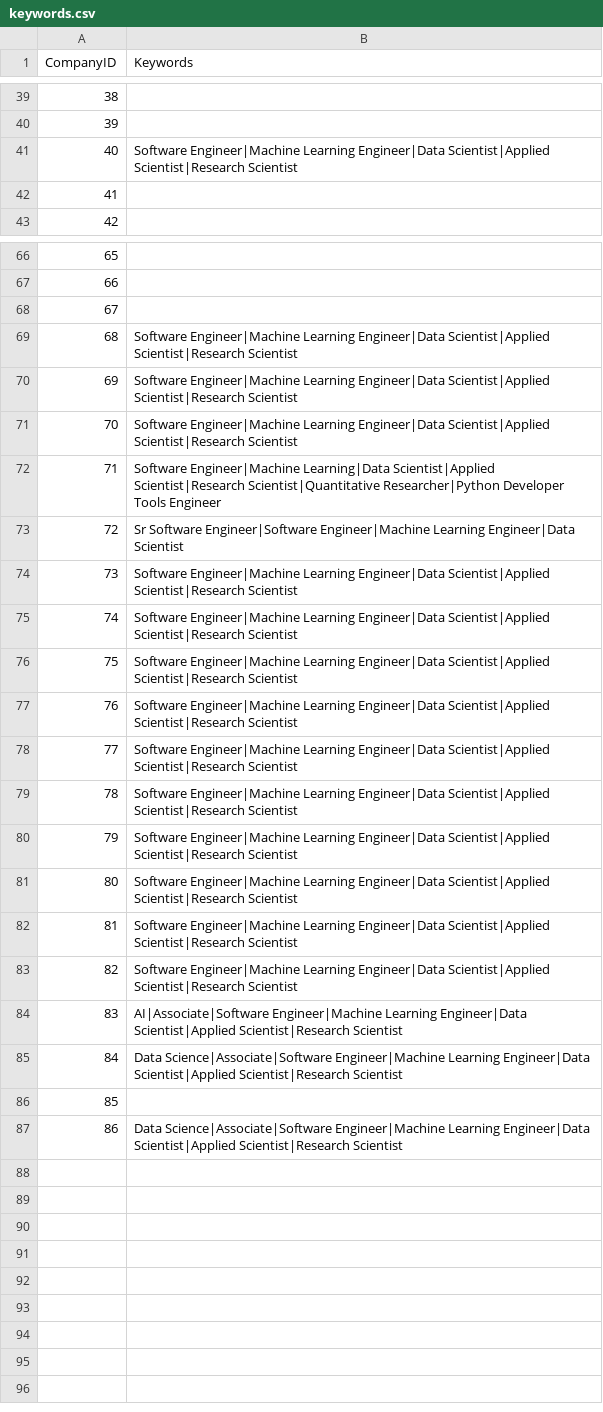
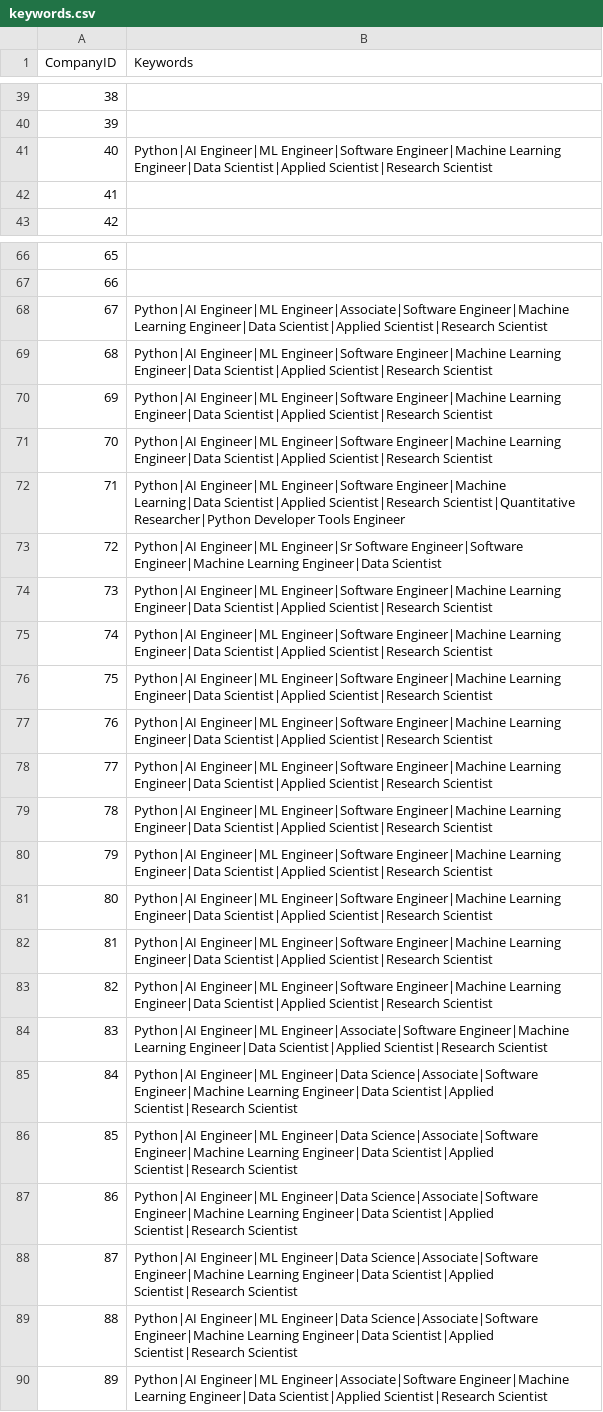
Before and after one commit to mehtajinesh/New-Full-Time-Jobs-Notifier, a CSV file: data/keywords.csv, drawn as a sheet; only a part is shown, gaps mark what is left out; the diff covers the shown part only.

```diff
--- a/data/keywords.csv
+++ b/data/keywords.csv
@@ -40,3 +40,3 @@ CompanyID,Keywords
 39,
-40,Software Engineer|Machine Learning Engineer|Data Scientist|Applied Scientist|Research Scientist
+40,Python|AI Engineer|ML Engineer|Software Engineer|Machine Learning Engineer|Data Scientist|Applied Scientist|Research Scientist
 41,
@@ -67,21 +67,24 @@ CompanyID,Keywords
 66,
-67,
-68,Software Engineer|Machine Learning Engineer|Data Scientist|Applied Scientist|Research Scientist
-69,Software Engineer|Machine Learning Engineer|Data Scientist|Applied Scientist|Research Scientist
-70,Software Engineer|Machine Learning Engineer|Data Scientist|Applied Scientist|Research Scientist
-71,Software Engineer|Machine Learning|Data Scientist|Applied Scientist|Research Scientist|Quantitative Researcher|Python Developer Tools Engineer
-72,Sr Software Engineer|Software Engineer|Machine Learning Engineer|Data Scientist
-73,Software Engineer|Machine Learning Engineer|Data Scientist|Applied Scientist|Research Scientist
-74,Software Engineer|Machine Learning Engineer|Data Scientist|Applied Scientist|Research Scientist
-75,Software Engineer|Machine Learning Engineer|Data Scientist|Applied Scientist|Research Scientist
-76,Software Engineer|Machine Learning Engineer|Data Scientist|Applied Scientist|Research Scientist
-77,Software Engineer|Machine Learning Engineer|Data Scientist|Applied Scientist|Research Scientist
-78,Software Engineer|Machine Learning Engineer|Data Scientist|Applied Scientist|Research Scientist
-79,Software Engineer|Machine Learning Engineer|Data Scientist|Applied Scientist|Research Scientist
-80,Software Engineer|Machine Learning Engineer|Data Scientist|Applied Scientist|Research Scientist
-81,Software Engineer|Machine Learning Engineer|Data Scientist|Applied Scientist|Research Scientist
-82,Software Engineer|Machine Learning Engineer|Data Scientist|Applied Scientist|Research Scientist
-83,AI|Associate|Software Engineer|Machine Learning Engineer|Data Scientist|Applied Scientist|Research Scientist
-84,Data Science|Associate|Software Engineer|Machine Learning Engineer|Data Scientist|Applied Scientist|Research Scientist
-85,
-86,Data Science|Associate|Software Engineer|Machine Learning Engineer|Data Scientist|Applied Scientist|Research Scientist
+67,Python|AI Engineer|ML Engineer|Associate|Software Engineer|Machine Learning Engineer|Data Scientist|Applied Scientist|Research Scientist
+68,Python|AI Engineer|ML Engineer|Software Engineer|Machine Learning Engineer|Data Scientist|Applied Scientist|Research Scientist
+69,Python|AI Engineer|ML Engineer|Software Engineer|Machine Learning Engineer|Data Scientist|Applied Scientist|Research Scientist
+70,Python|AI Engineer|ML Engineer|Software Engineer|Machine Learning Engineer|Data Scientist|Applied Scientist|Research Scientist
+71,Python|AI Engineer|ML Engineer|Software Engineer|Machine Learning|Data Scientist|Applied Scientist|Research Scientist|Quantitative Researcher|Python Developer Tools Engineer
+72,Python|AI Engineer|ML Engineer|Sr Software Engineer|Software Engineer|Machine Learning Engineer|Data Scientist
+73,Python|AI Engineer|ML Engineer|Software Engineer|Machine Learning Engineer|Data Scientist|Applied Scientist|Research Scientist
+74,Python|AI Engineer|ML Engineer|Software Engineer|Machine Learning Engineer|Data Scientist|Applied Scientist|Research Scientist
+75,Python|AI Engineer|ML Engineer|Software Engineer|Machine Learning Engineer|Data Scientist|Applied Scientist|Research Scientist
+76,Python|AI Engineer|ML Engineer|Software Engineer|Machine Learning Engineer|Data Scientist|Applied Scientist|Research Scientist
+77,Python|AI Engineer|ML Engineer|Software Engineer|Machine Learning Engineer|Data Scientist|Applied Scientist|Research Scientist
+78,Python|AI Engineer|ML Engineer|Software Engineer|Machine Learning Engineer|Data Scientist|Applied Scientist|Research Scientist
+79,Python|AI Engineer|ML Engineer|Software Engineer|Machine Learning Engineer|Data Scientist|Applied Scientist|Research Scientist
+80,Python|AI Engineer|ML Engineer|Software Engineer|Machine Learning Engineer|Data Scientist|Applied Scientist|Research Scientist
+81,Python|AI Engineer|ML Engineer|Software Engineer|Machine Learning Engineer|Data Scientist|Applied Scientist|Research Scientist
+82,Python|AI Engineer|ML Engineer|Software Engineer|Machine Learning Engineer|Data Scientist|Applied Scientist|Research Scientist
+83,Python|AI Engineer|ML Engineer|Associate|Software Engineer|Machine Learning Engineer|Data Scientist|Applied Scientist|Research Scientist
+84,Python|AI Engineer|ML Engineer|Data Science|Associate|Software Engineer|Machine Learning Engineer|Data Scientist|Applied Scientist|Research Scientist
+85,Python|AI Engineer|ML Engineer|Data Science|Associate|Software Engineer|Machine Learning Engineer|Data Scientist|Applied Scientist|Research Scientist
+86,Python|AI Engineer|ML Engineer|Data Science|Associate|Software Engineer|Machine Learning Engineer|Data Scientist|Applied Scientist|Research Scientist
+87,Python|AI Engineer|ML Engineer|Data Science|Associate|Software Engineer|Machine Learning Engineer|Data Scientist|Applied Scientist|Research Scientist
+88,Python|AI Engineer|ML Engineer|Data Science|Associate|Software Engineer|Machine Learning Engineer|Data Scientist|Applied Scientist|Research Scientist
+89,Python|AI Engineer|ML Engineer|Associate|Software Engineer|Machine Learning Engineer|Data Scientist|Applied Scientist|Research Scientist
```
Also changed, not shown: 12 edited cells elsewhere in this file, data/already_known_jobs.csv, data/company_data.csv, 4 other files.
